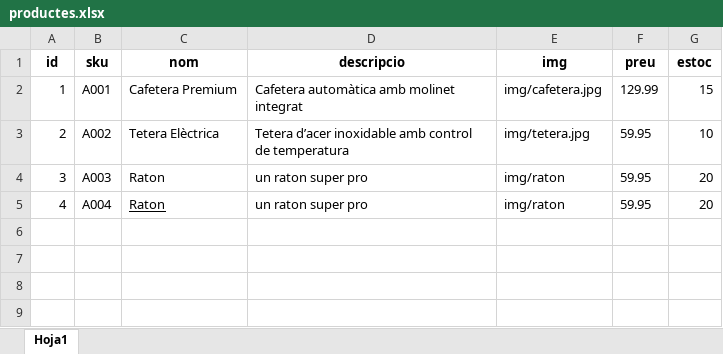
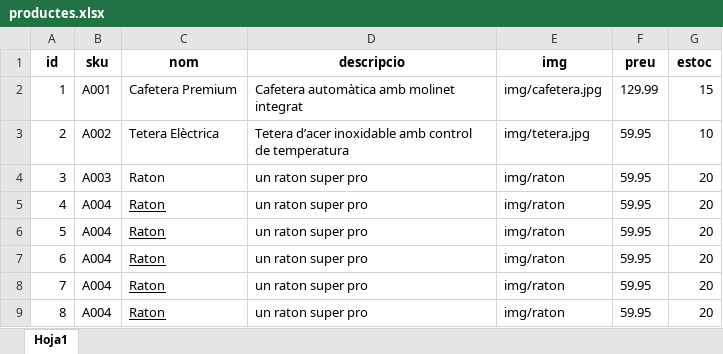
Before and after one commit to PI-2n/PI-Alejandro-Adrian, an Excel workbook: uploads/productes.xlsx, sheet Hoja1, drawn as a sheet; values as stored, in another font and other column widths than the file's, no borders; the diff names each change by its address in the sheet, - before the commit and + after, or states it on an @@ line.

```diff
--- a/uploads/productes.xlsx (sheet Hoja1)
+++ b/uploads/productes.xlsx (sheet Hoja1)
+row 6: 5 | A004 | Raton | un raton super pro | img/raton | 59.95 | 20
+row 7: 6 | A004 | Raton | un raton super pro | img/raton | 59.95 | 20
+row 8: 7 | A004 | Raton | un raton super pro | img/raton | 59.95 | 20
+row 9: 8 | A004 | Raton | un raton super pro | img/raton | 59.95 | 20
```
Also changed, not shown: 10 other files.
